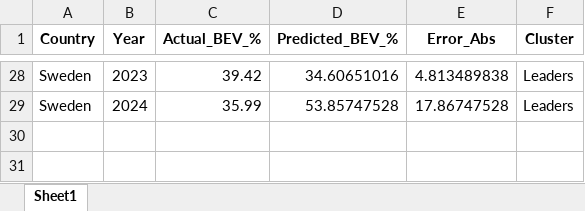
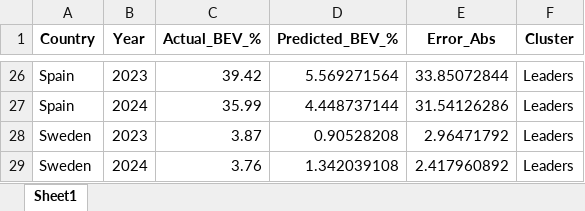
Before and after one commit to dishaxgh/Battery-Electric-Vehicle-Forecasting-BEV-, an Excel workbook: Codes/Trial 2/Trial2_LSTM_Leaders_Results.xlsx, sheet Sheet1, drawn as a sheet; only a part is shown, gaps mark what is left out; values as stored, in another font and other column widths than the file's, no borders; addresses are those after the commit; the diff covers the shown part only; the diff names each change by its address in the sheet, - before the commit and + after, or states it on an @@ line.

```diff
--- a/Codes/Trial 2/Trial2_LSTM_Leaders_Results.xlsx (sheet Sheet1)
+++ b/Codes/Trial 2/Trial2_LSTM_Leaders_Results.xlsx (sheet Sheet1)
-A26:A27 (Country): Sweden
+A26:A27 (Country): Spain
-D26 (Predicted_BEV_%): 34.60651016
+D26 (Predicted_BEV_%): 5.569271564
-E26 (Error_Abs): 4.813489838
+E26 (Error_Abs): 33.85072844
-D27 (Predicted_BEV_%): 53.85747528
+D27 (Predicted_BEV_%): 4.448737144
-E27 (Error_Abs): 17.86747528
+E27 (Error_Abs): 31.54126286
+row 28: Sweden | 2023 | 3.87 | 0.90528208 | 2.96471792 | Leaders
+row 29: Sweden | 2024 | 3.76 | 1.342039108 | 2.417960892 | Leaders
```
Also changed, not shown: 2 removed rows and 72 edited cells elsewhere in this sheet, Codes/Trial 1/Trial1_LSTM_Followers_Results.xlsx, Codes/Trial 1/Trial1_LSTM_Leaders_Results.xlsx, 17 other files.
